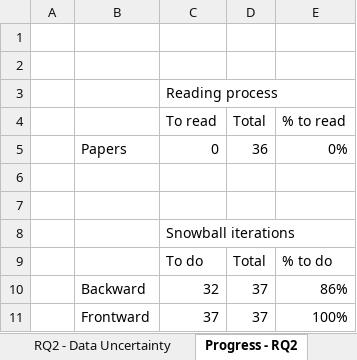
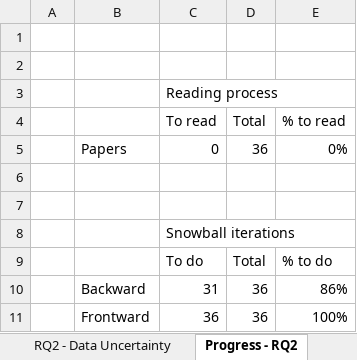
Before and after one commit to lmouline/thesis, an Excel workbook: sota/src/data.xlsx, sheet Progress - RQ2, drawn as a sheet; values as stored, in another font and other column widths than the file's, no borders; conditional formats not drawn; the diff names each change by its address in the sheet, - before the commit and + after, or states it on an @@ line.

```diff
--- a/sota/src/data.xlsx (sheet Progress - RQ2)
+++ b/sota/src/data.xlsx (sheet Progress - RQ2)
-C10: 32
+C10: 31
-D10:D11: 37
+D10:D11: 36
-C11: 37
+C11: 36
```
Also changed, not shown: sheet RQ2 - Data Uncertainty, 3 other files.
